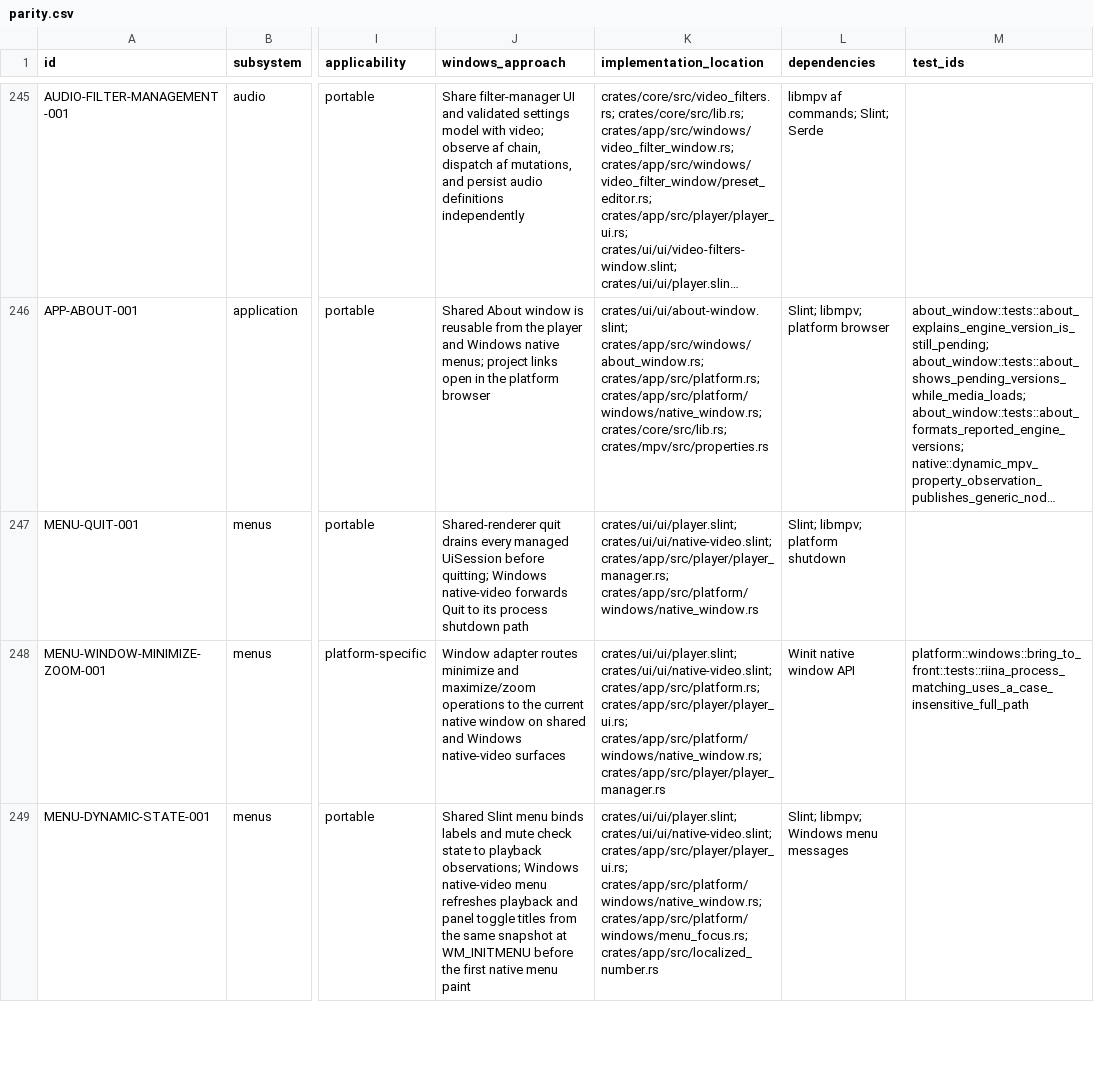
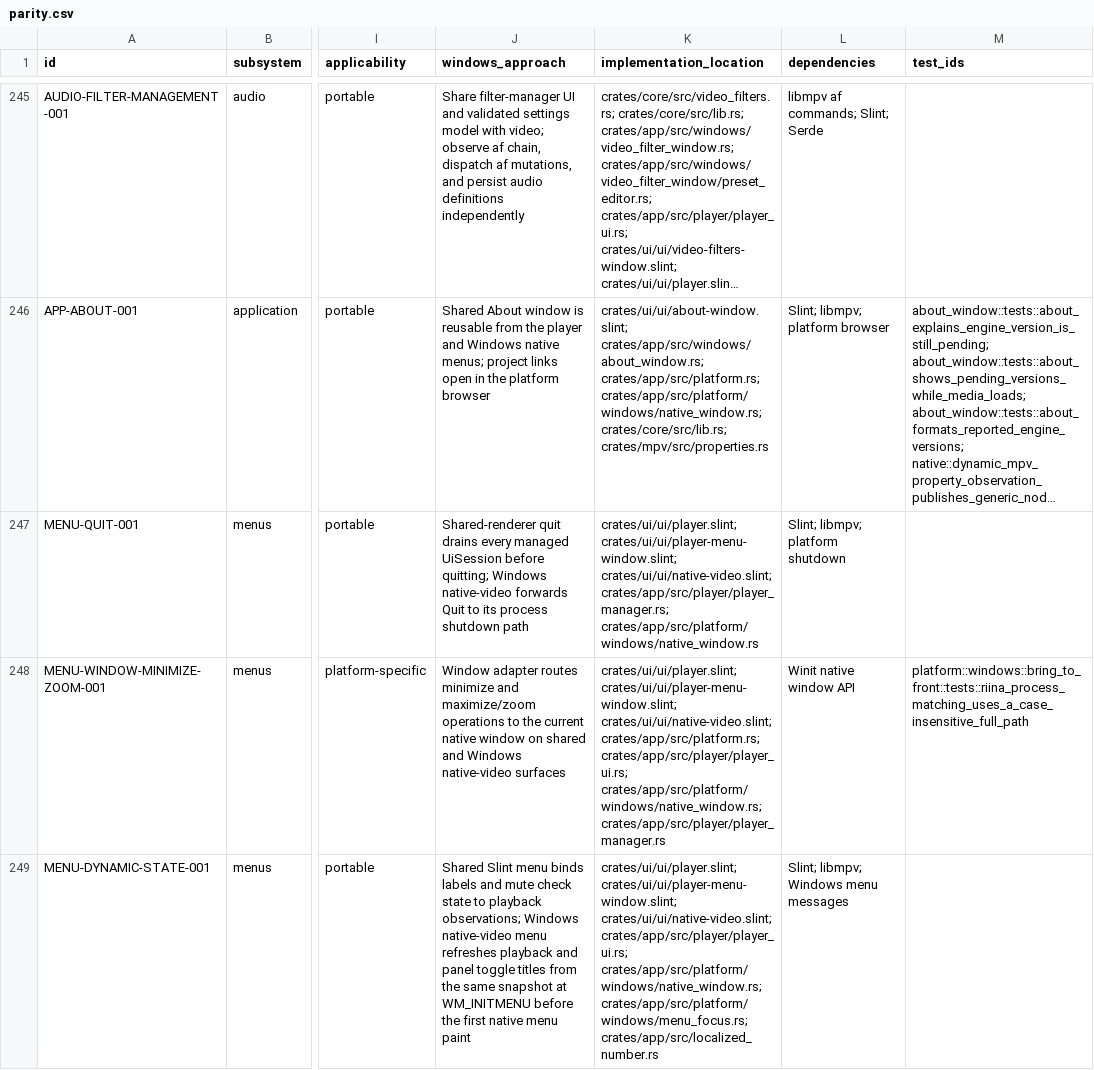
Before and after one commit to deminden/riina, a CSV file: docs/parity.csv, drawn as a sheet; only a part is shown, gaps mark what is left out; long unchanged cells end in …; the diff covers the shown part only; the diff names each change by its address in the sheet, - before the commit and + after, or states it on an @@ line.

Commit message:
Move the player menu into its own window component

```diff
--- a/docs/parity.csv
+++ b/docs/parity.csv
-K247 (implementation_location): crates/ui/ui/player.slint; crates/ui/ui/native-video.slint; crates/app/src/player/player_manager.rs;…
+K247 (implementation_location): crates/ui/ui/player.slint; crates/ui/ui/player-menu-window.slint; crates/ui/ui/native-video.slint; crates/app/src/player/player_manager.rs;…
-K248 (implementation_location): crates/ui/ui/player.slint; crates/ui/ui/native-video.slint; crates/app/src/platform.rs;…
+K248 (implementation_location): crates/ui/ui/player.slint; crates/ui/ui/player-menu-window.slint; crates/ui/ui/native-video.slint; crates/app/src/platform.rs;…
-K249 (implementation_location): crates/ui/ui/player.slint; crates/ui/ui/native-video.slint; crates/app/src/player/player_ui.rs;…
+K249 (implementation_location): crates/ui/ui/player.slint; crates/ui/ui/player-menu-window.slint; crates/ui/ui/native-video.slint; crates/app/src/player/player_ui.rs;…
```
Also changed, not shown: 16 edited cells elsewhere in this file, 3 other files.
